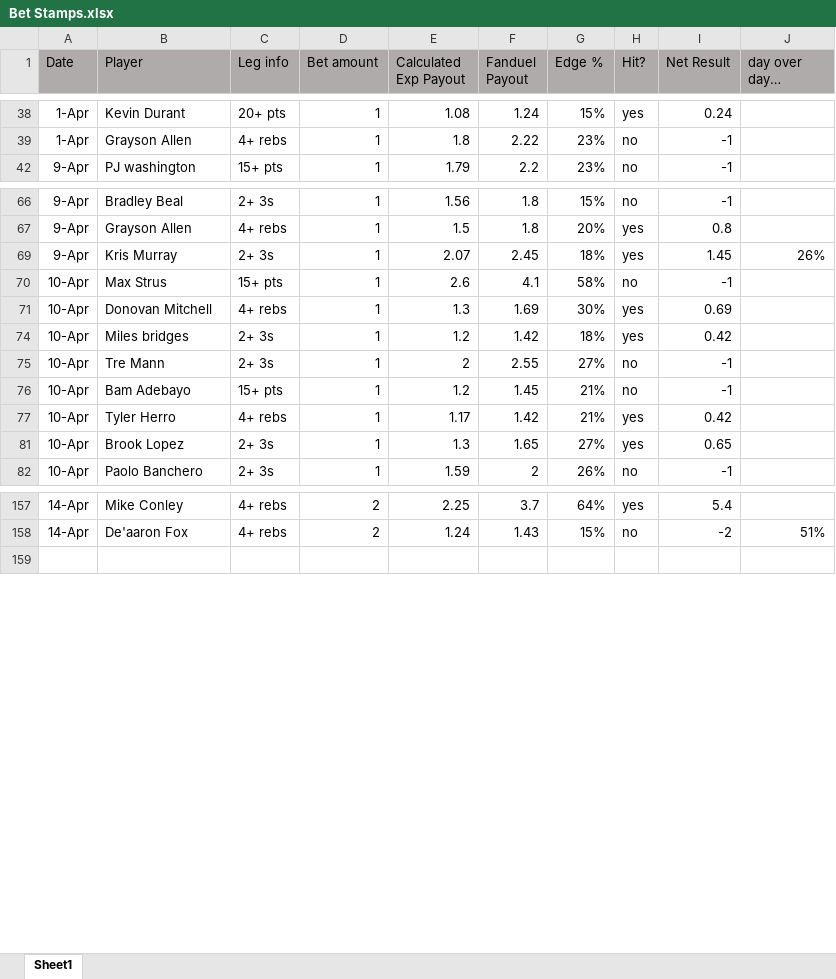
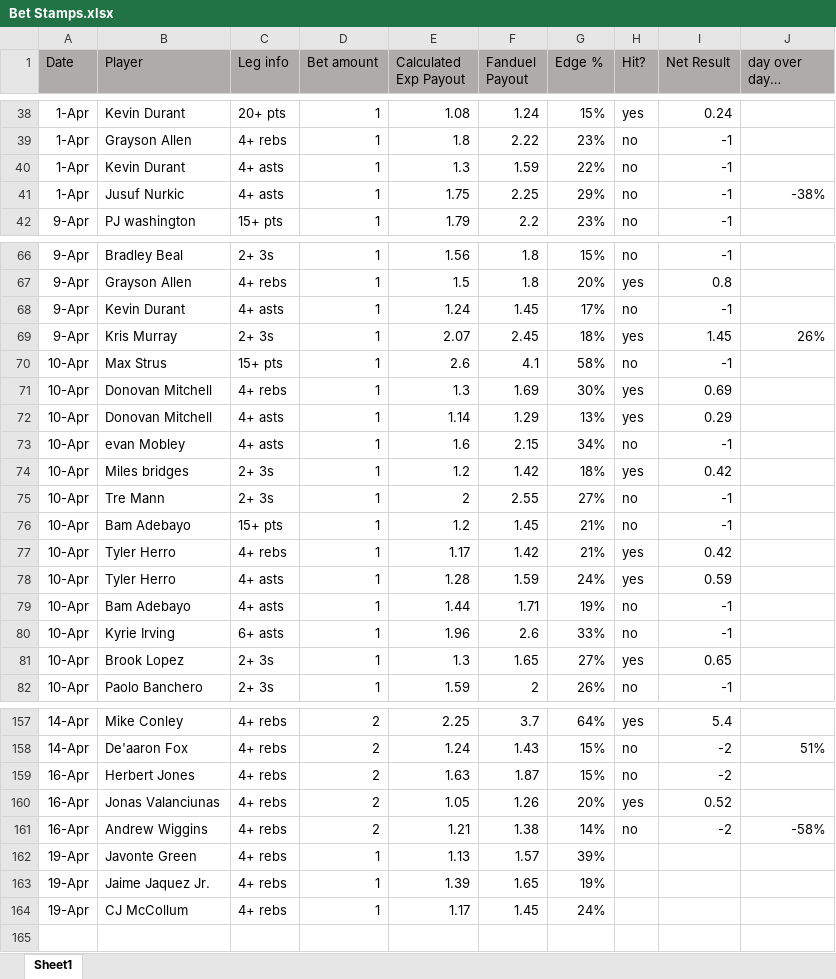
Before and after one commit to jami3lee887/beating-the-books, an Excel workbook: Bet Stamps.xlsx, sheet Sheet1, drawn as a sheet; only a part is shown, gaps mark what is left out; long unchanged cells end in …; values as stored, in another font and other column widths than the file's, no borders; conditional formats not drawn; the diff covers the shown part only; the diff names each change by its address in the sheet, - before the commit and + after, or states it on an @@ line.

Commit message:
bug fixes
updated bet stamps

```diff
--- a/Bet Stamps.xlsx (sheet Sheet1)
+++ b/Bet Stamps.xlsx (sheet Sheet1)
@@ row 40 unhidden: 1-Apr | Kevin Durant | 4+ asts | 1 | 1.3 | 1.59 | 22% | no | -1 @@
@@ row 41 unhidden: 1-Apr | Jusuf Nurkic | 4+ asts | 1 | 1.75 | 2.25 | 29% | no | -1 | -38% @@
@@ row 68 unhidden: 9-Apr | Kevin Durant | 4+ asts | 1 | 1.24 | 1.45 | 17% | no | -1 @@
@@ row 72 unhidden: 10-Apr | Donovan Mitchell | 4+ asts | 1 | 1.14 | 1.29 | 13% | yes | 0.29 @@
@@ row 73 unhidden: 10-Apr | evan Mobley | 4+ asts | 1 | 1.6 | 2.15 | 34% | no | -1 @@
@@ row 78 unhidden: 10-Apr | Tyler Herro | 4+ asts | 1 | 1.28 | 1.59 | 24% | yes | 0.59 @@
@@ row 79 unhidden: 10-Apr | Bam Adebayo | 4+ asts | 1 | 1.44 | 1.71 | 19% | no | -1 @@
@@ row 80 unhidden: 10-Apr | Kyrie Irving | 6+ asts | 1 | 1.96 | 2.6 | 33% | no | -1 @@
+row 159: 16-Apr | Herbert Jones | 4+ rebs | 2 | 1.63 | 1.87 | 15% | no | -2
+row 160: 16-Apr | Jonas Valanciunas | 4+ rebs | 2 | 1.05 | 1.26 | 20% | yes | 0.52
+row 161: 16-Apr | Andrew Wiggins | 4+ rebs | 2 | 1.21 | 1.38 | 14% | no | -2 | -58%
+row 162: 19-Apr | Javonte Green | 4+ rebs | 1 | 1.13 | 1.57 | 39%
+row 163: 19-Apr | Jaime Jaquez Jr. | 4+ rebs | 1 | 1.39 | 1.65 | 19%
+row 164: 19-Apr | CJ McCollum | 4+ rebs | 1 | 1.17 | 1.45 | 24%
```
Also changed, not shown: 4 added rows, 13 hidden or unhidden rows, 4 edited cells and cell formats elsewhere in this sheet, 6 other files.
